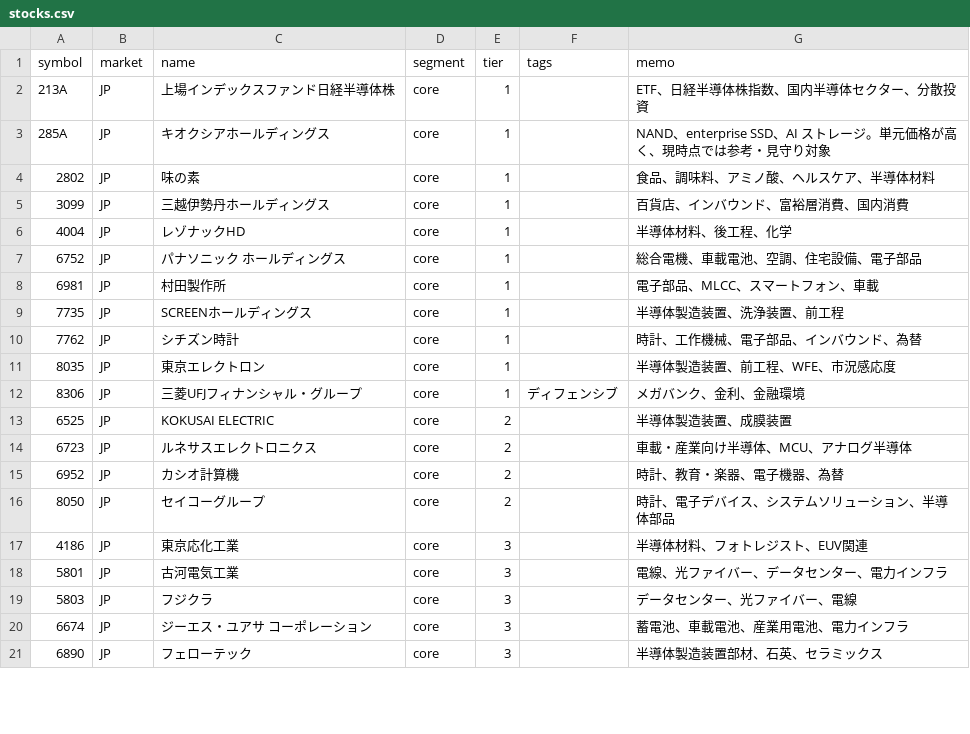
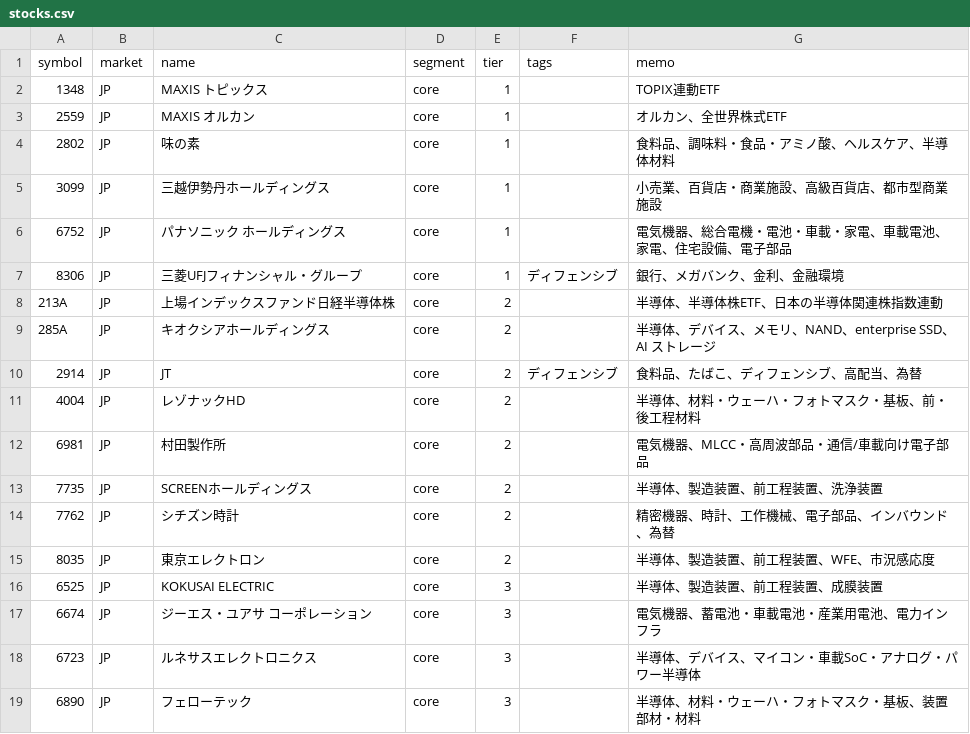
Before and after one commit to oshinko/feeds, a CSV file: data/stocks.csv, drawn as a sheet; only a part is shown; the diff covers the shown part only.

Commit message:
Regenerate stocks CSV after core tier update

```diff
--- a/data/stocks.csv
+++ b/data/stocks.csv
@@ -1,21 +1,19 @@
 symbol,market,name,segment,tier,tags,memo
-213A,JP,上場インデックスファンド日経半導体株,core,1,,ETF、日経半導体株指数、国内半導体セクター、分散投資
-285A,JP,キオクシアホールディングス,core,1,,NAND、enterprise SSD、AI ストレージ。単元価格が高く、現時点では参考・見守り対象
-2802,JP,味の素,core,1,,食品、調味料、アミノ酸、ヘルスケア、半導体材料
-3099,JP,三越伊勢丹ホールディングス,core,1,,百貨店、インバウンド、富裕層消費、国内消費
-4004,JP,レゾナックHD,core,1,,半導体材料、後工程、化学
-6752,JP,パナソニック ホールディングス,core,1,,総合電機、車載電池、空調、住宅設備、電子部品
-6981,JP,村田製作所,core,1,,電子部品、MLCC、スマートフォン、車載
-7735,JP,SCREENホールディングス,core,1,,半導体製造装置、洗浄装置、前工程
-7762,JP,シチズン時計,core,1,,時計、工作機械、電子部品、インバウンド、為替
-8035,JP,東京エレクトロン,core,1,,半導体製造装置、前工程、WFE、市況感応度
-8306,JP,三菱UFJフィナンシャル・グループ,core,1,ディフェンシブ,メガバンク、金利、金融環境
-6525,JP,KOKUSAI ELECTRIC,core,2,,半導体製造装置、成膜装置
-6723,JP,ルネサスエレクトロニクス,core,2,,車載・産業向け半導体、MCU、アナログ半導体
-6952,JP,カシオ計算機,core,2,,時計、教育・楽器、電子機器、為替
-8050,JP,セイコーグループ,core,2,,時計、電子デバイス、システムソリューション、半導体部品
-4186,JP,東京応化工業,core,3,,半導体材料、フォトレジスト、EUV関連
-5801,JP,古河電気工業,core,3,,電線、光ファイバー、データセンター、電力インフラ
-5803,JP,フジクラ,core,3,,データセンター、光ファイバー、電線
-6674,JP,ジーエス・ユアサ コーポレーション,core,3,,蓄電池、車載電池、産業用電池、電力インフラ
-6890,JP,フェローテック,core,3,,半導体製造装置部材、石英、セラミックス
+1348,JP,MAXIS トピックス,core,1,,TOPIX連動ETF
+2559,JP,MAXIS オルカン,core,1,,オルカン、全世界株式ETF
+2802,JP,味の素,core,1,,食料品、調味料・食品・アミノ酸、ヘルスケア、半導体材料
+3099,JP,三越伊勢丹ホールディングス,core,1,,小売業、百貨店・商業施設、高級百貨店、都市型商業施設
+6752,JP,パナソニック ホールディングス,core,1,,電気機器、総合電機・電池・車載・家電、車載電池、家電、住宅設備、電子部品
+8306,JP,三菱UFJフィナンシャル・グループ,core,1,ディフェンシブ,銀行、メガバンク、金利、金融環境
+213A,JP,上場インデックスファンド日経半導体株,core,2,,半導体、半導体株ETF、日本の半導体関連株指数連動
+285A,JP,キオクシアホールディングス,core,2,,半導体、デバイス、メモリ、NAND、enterprise SSD、AI ストレージ
+2914,JP,JT,core,2,ディフェンシブ,食料品、たばこ、ディフェンシブ、高配当、為替
+4004,JP,レゾナックHD,core,2,,半導体、材料・ウェーハ・フォトマスク・基板、前・後工程材料
+6981,JP,村田製作所,core,2,,電気機器、MLCC・高周波部品・通信/車載向け電子部品
+7735,JP,SCREENホールディングス,core,2,,半導体、製造装置、前工程装置、洗浄装置
+7762,JP,シチズン時計,core,2,,精密機器、時計、工作機械、電子部品、インバウンド、為替
+8035,JP,東京エレクトロン,core,2,,半導体、製造装置、前工程装置、WFE、市況感応度
+6525,JP,KOKUSAI ELECTRIC,core,3,,半導体、製造装置、前工程装置、成膜装置
+6674,JP,ジーエス・ユアサ コーポレーション,core,3,,電気機器、蓄電池・車載電池・産業用電池、電力インフラ
+6723,JP,ルネサスエレクトロニクス,core,3,,半導体、デバイス、マイコン・車載SoC・アナログ・パワー半導体
+6890,JP,フェローテック,core,3,,半導体、材料・ウェーハ・フォトマスク・基板、装置部材・材料
```
Also changed, not shown: 6 added rows, 5 removed rows and 10 edited cells elsewhere in this file.
